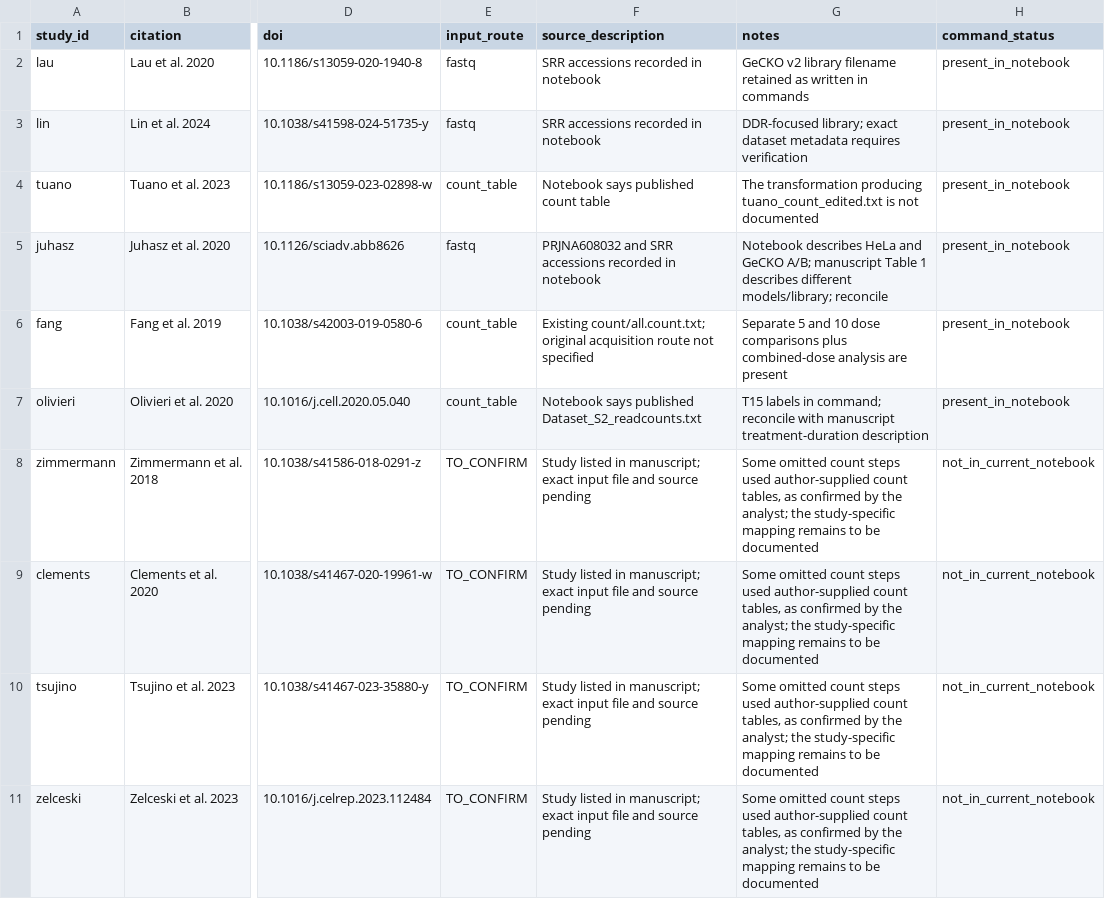
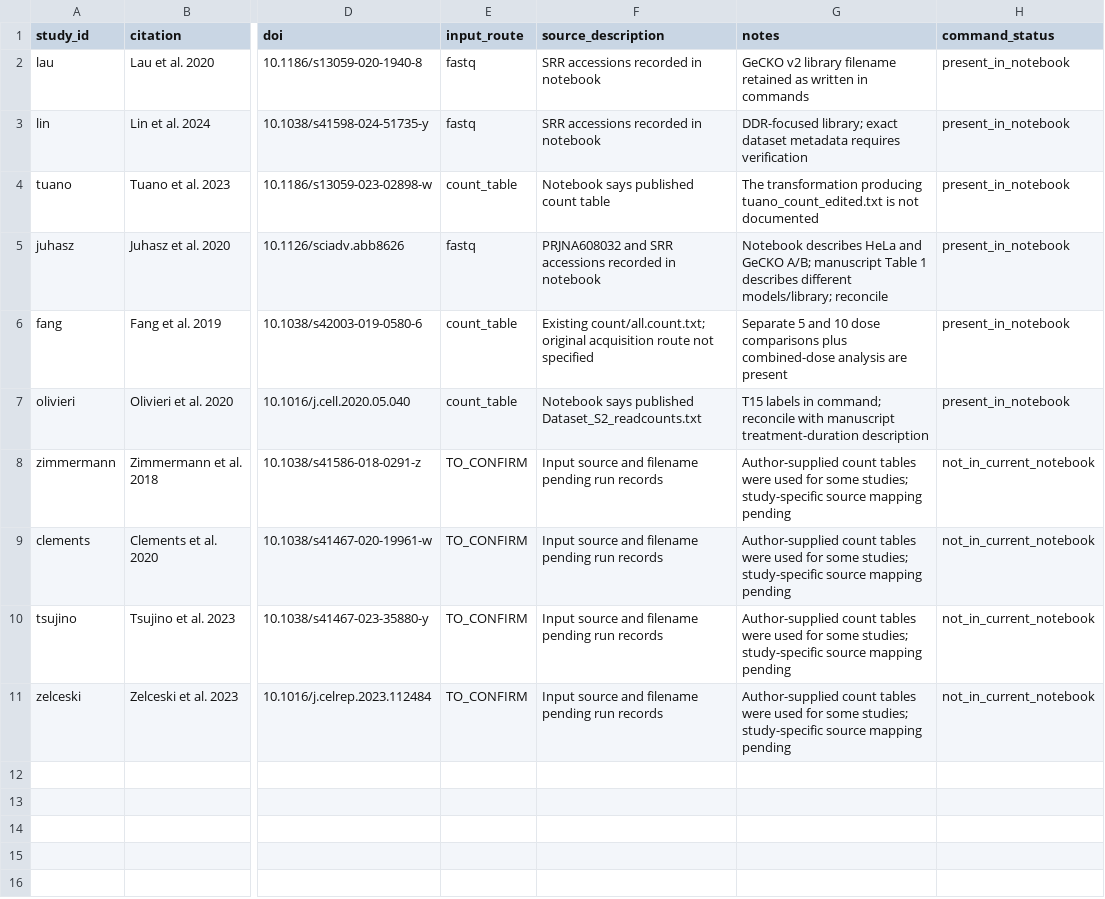
Before and after one commit to diana-samarkhanova/Olaparib-CRISPRscreen-reanalysis, a TSV file: metadata/studies.tsv, drawn as a sheet; only a part is shown, gaps mark what is left out; the diff names each change by its address in the sheet, - before the commit and + after, or states it on an @@ line.

```diff
--- a/metadata/studies.tsv
+++ b/metadata/studies.tsv
-F8:F11 (source_description): Study listed in manuscript; exact input file and source pending
+F8:F11 (source_description): Input source and filename pending run records
-G8:G11 (notes): Some omitted count steps used author-supplied count tables, as confirmed by the analyst; the study-specific mapping remains to be documented
+G8:G11 (notes): Author-supplied count tables were used for some studies; study-specific source mapping pending
```
Also changed, not shown: 21 other files.
